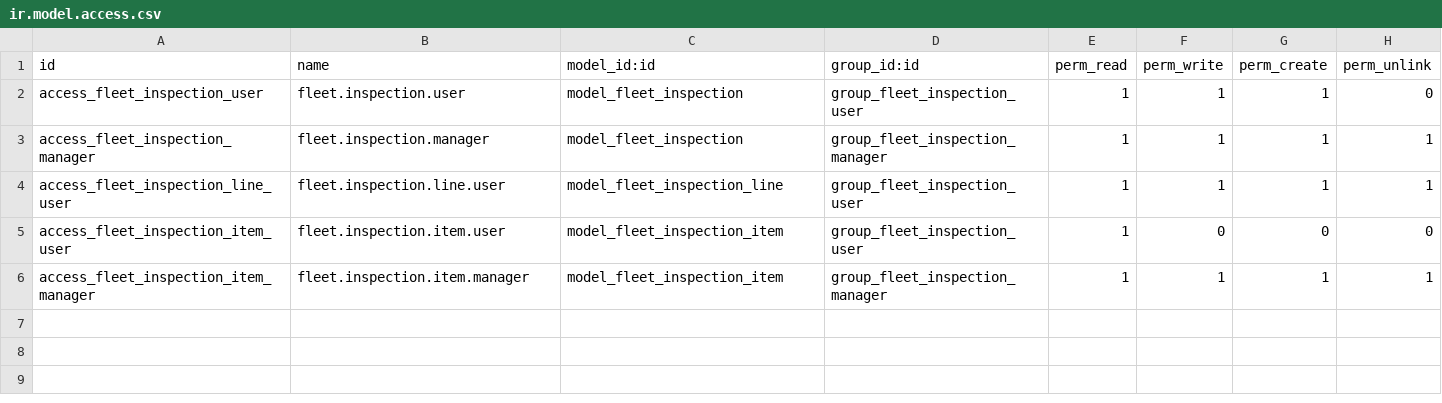
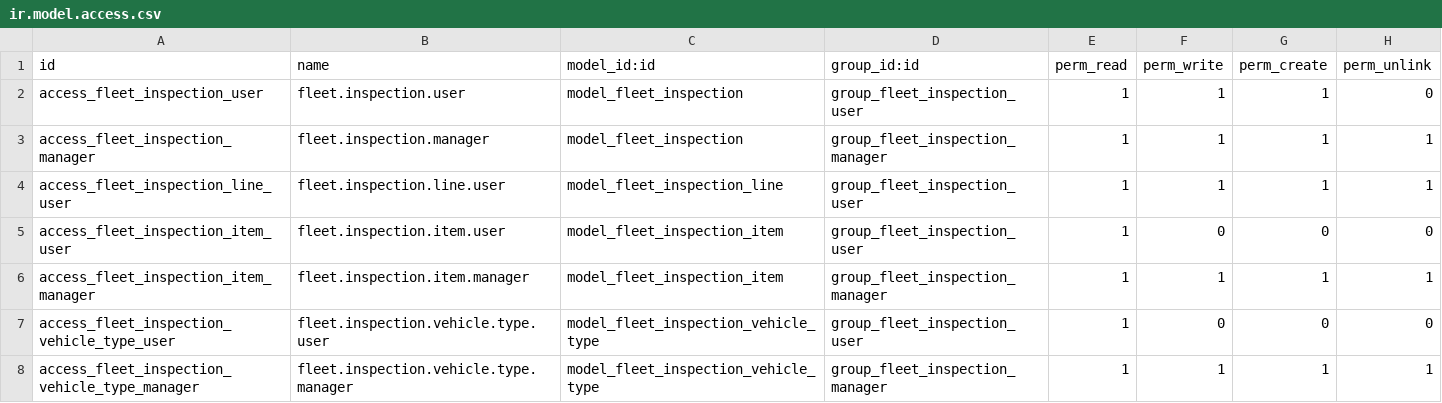
Before and after one commit to binaural-dev/docker-odoo, a CSV file: src/custom/prueba-tecnica/fleet_inspection/security/ir.model.access.csv, drawn as a sheet; the diff names each change by its address in the sheet, - before the commit and + after, or states it on an @@ line.

```diff
--- a/src/custom/prueba-tecnica/fleet_inspection/security/ir.model.access.csv
+++ b/src/custom/prueba-tecnica/fleet_inspection/security/ir.model.access.csv
+row 7: access_fleet_inspection_vehicle_type_user | fleet.inspection.vehicle.type.user | model_fleet_inspection_vehicle_type | group_fleet_inspection_user | 1 | 0 | 0 | 0
+row 8: access_fleet_inspection_vehicle_type_manager | fleet.inspection.vehicle.type.manager | model_fleet_inspection_vehicle_type | group_fleet_inspection_manager | 1 | 1 | 1 | 1
```
Also changed, not shown: 6 other files.
